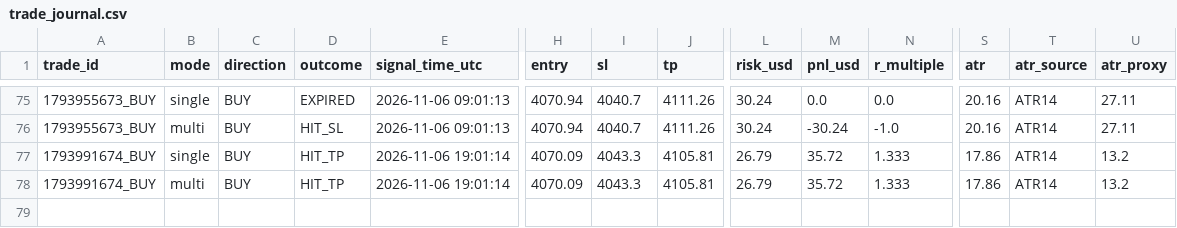
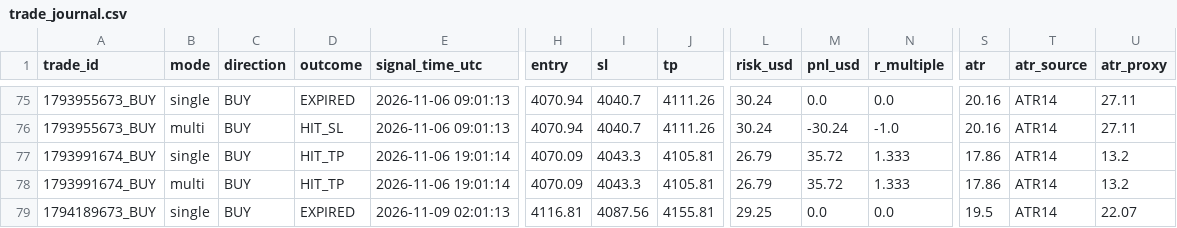
Before and after one commit to duongviethiep/gold-bot, a CSV file: trade_journal.csv, drawn as a sheet; only a part is shown, gaps mark what is left out; rows hold the shown columns only; the diff names each change by its address in the sheet, - before the commit and + after, or states it on an @@ line.

```diff
--- a/trade_journal.csv
+++ b/trade_journal.csv
+row 79: 1794189673_BUY | single | BUY | EXPIRED | 2026-11-09 02:01:13 | 4116.81 | 4087.56 | 4155.81 | 29.25 | 0.0 | 0.0 | 19.5 | ATR14 | 22.07
```
Also changed, not shown: 1 other file.
